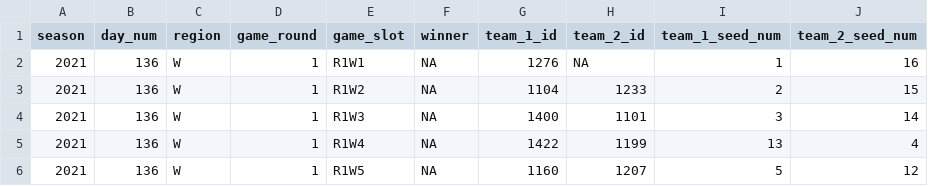
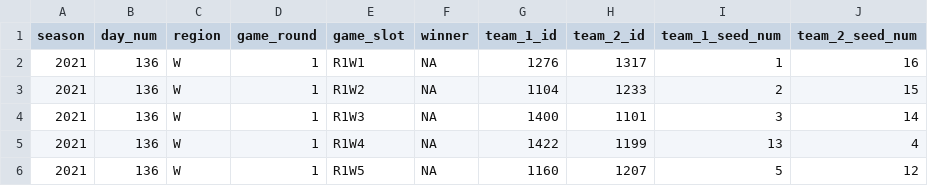
Before and after one commit to andrewargeros/minnemudac-2021, a CSV file: Data/Final Output Data/brackets_2021.csv, drawn as a sheet; only a part is shown.

```diff
--- a/Data/Final Output Data/brackets_2021.csv
+++ b/Data/Final Output Data/brackets_2021.csv
@@ -1,3 +1,3 @@
 season,day_num,region,game_round,game_slot,winner,team_1_id,team_2_id,team_1_seed_num,team_2_seed_num
-2021,136,W,1,R1W1,NA,1276,NA,1,16
+2021,136,W,1,R1W1,NA,1276,1317,1,16
 2021,136,W,1,R1W2,NA,1104,1233,2,15
```
Also changed, not shown: 1 other file.
